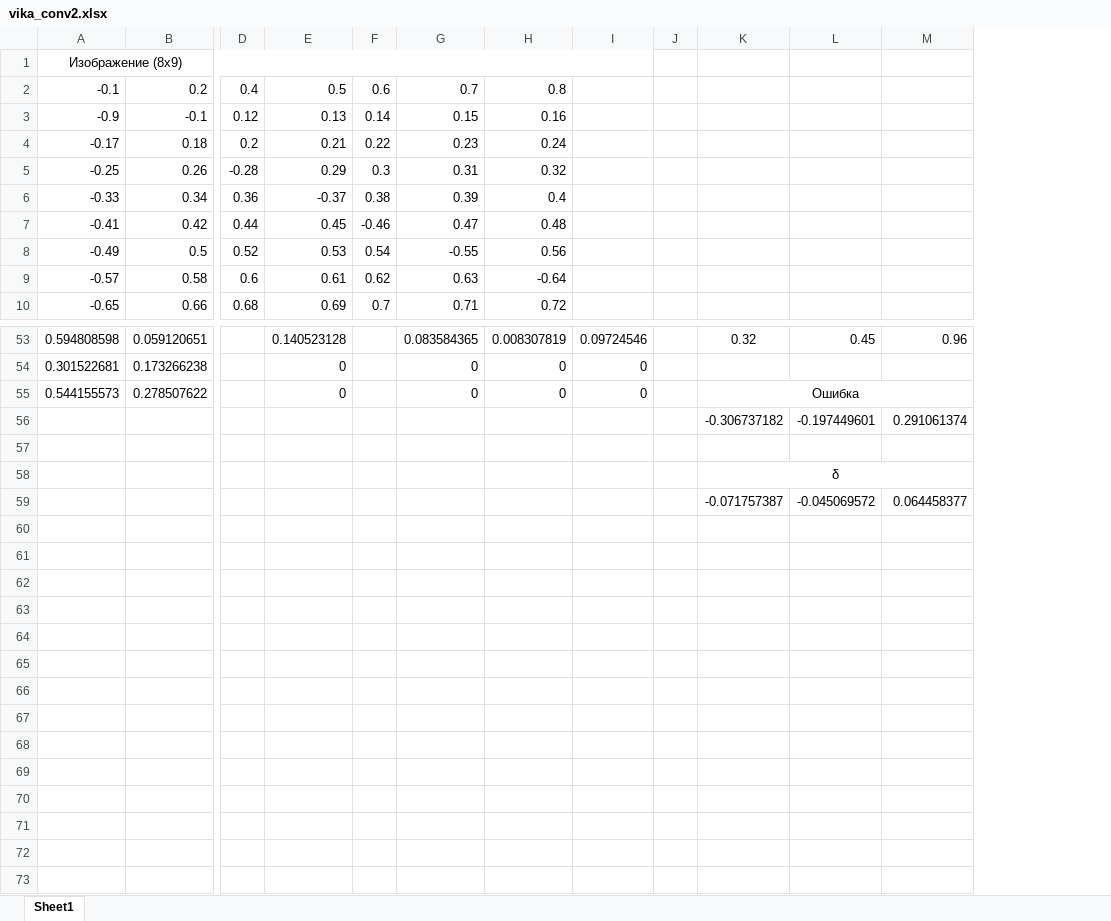
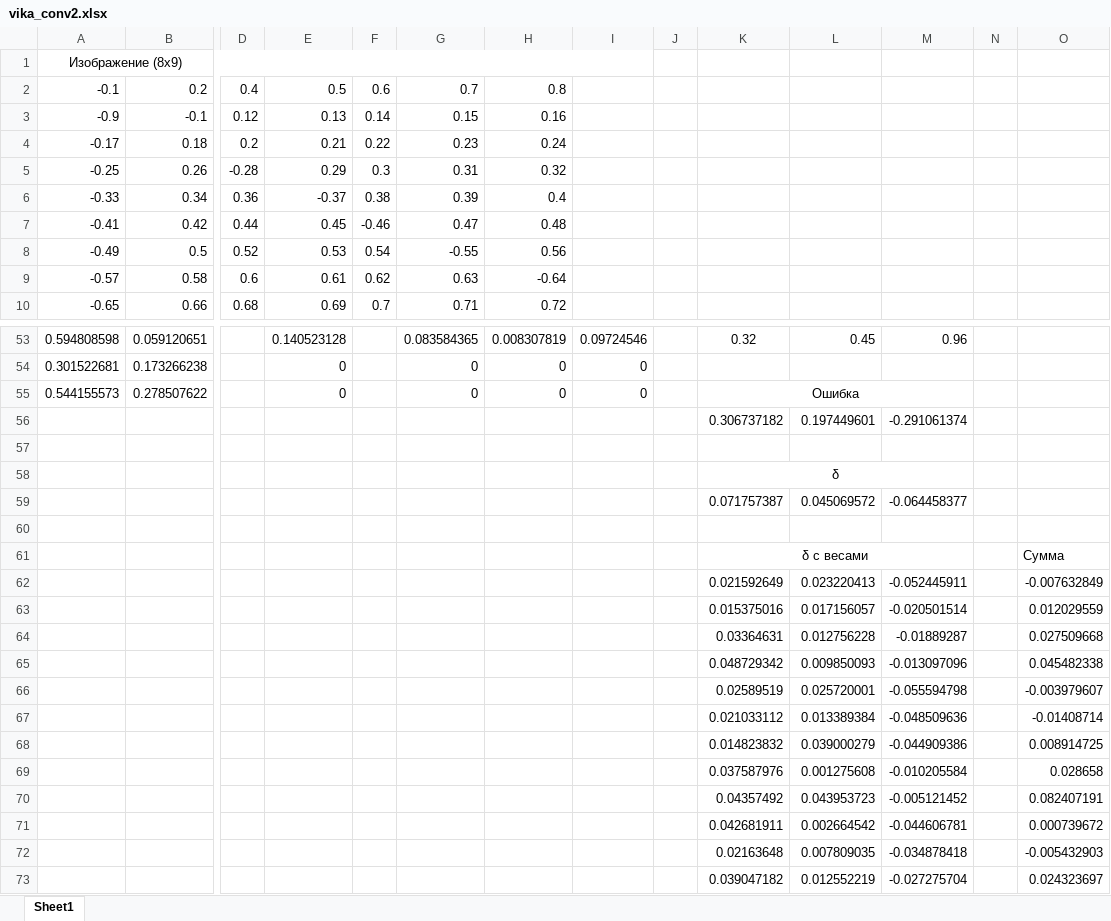
Before and after one commit to LdDl/cnns, an Excel workbook: vika_conv2.xlsx, sheet Sheet1, drawn as a sheet; only a part is shown, gaps mark what is left out; values as stored, in another font and other column widths than the file's, no borders; removed rows and columns are numbered as before the commit, all else as after; rows hold the shown columns only; the diff names each change by its address in the sheet, - before the commit and + after, or states it on an @@ line.

```diff
--- a/vika_conv2.xlsx (sheet Sheet1)
+++ b/vika_conv2.xlsx (sheet Sheet1)
+column N, empty
+column O, empty
-row 56:  |  |  |  |  |  |  |  |  | -0.306737182 | -0.197449601 | 0.291061374
+row 56:  |  |  |  |  |  |  |  |  | 0.306737182 | 0.197449601 | -0.291061374
+row 59:  |  |  |  |  |  |  |  |  | 0.071757387 | 0.045069572 | -0.064458377
-row 60:  |  |  |  |  |  |  |  |  | -0.071757387 | -0.045069572 | 0.064458377
+row 60: (empty)
+row 61:  |  |  |  |  |  |  |  |  | δ с весами |  |  |  | Сумма
+row 62:  |  |  |  |  |  |  |  |  | 0.021592649 | 0.023220413 | -0.052445911 |  | -0.007632849
+row 63:  |  |  |  |  |  |  |  |  | 0.015375016 | 0.017156057 | -0.020501514 |  | 0.012029559
+row 64:  |  |  |  |  |  |  |  |  | 0.03364631 | 0.012756228 | -0.01889287 |  | 0.027509668
+row 65:  |  |  |  |  |  |  |  |  | 0.048729342 | 0.009850093 | -0.013097096 |  | 0.045482338
+row 66:  |  |  |  |  |  |  |  |  | 0.02589519 | 0.025720001 | -0.055594798 |  | -0.003979607
+row 67:  |  |  |  |  |  |  |  |  | 0.021033112 | 0.013389384 | -0.048509636 |  | -0.01408714
+row 68:  |  |  |  |  |  |  |  |  | 0.014823832 | 0.039000279 | -0.044909386 |  | 0.008914725
+row 69:  |  |  |  |  |  |  |  |  | 0.037587976 | 0.001275608 | -0.010205584 |  | 0.028658
+row 70:  |  |  |  |  |  |  |  |  | 0.04357492 | 0.043953723 | -0.005121452 |  | 0.082407191
+row 71:  |  |  |  |  |  |  |  |  | 0.042681911 | 0.002664542 | -0.044606781 |  | 0.000739672
+row 72:  |  |  |  |  |  |  |  |  | 0.02163648 | 0.007809035 | -0.034878418 |  | -0.005432903
+row 73:  |  |  |  |  |  |  |  |  | 0.039047182 | 0.012552219 | -0.027275704 |  | 0.024323697
```
Also changed, not shown: 8 other files.
